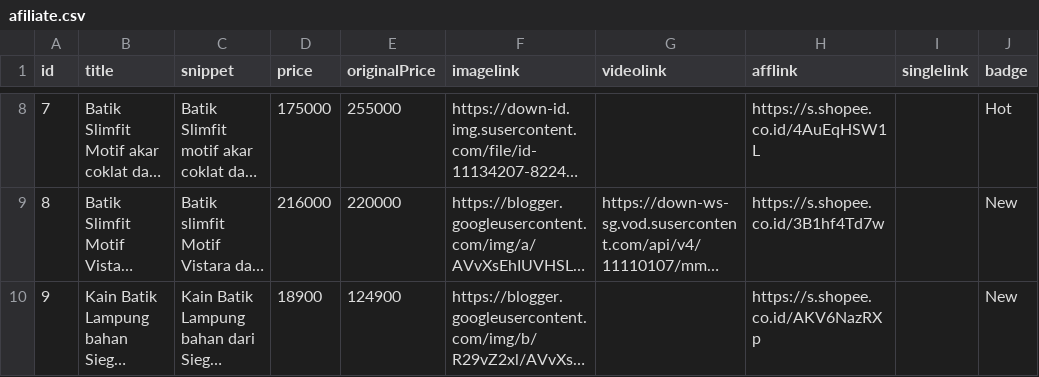
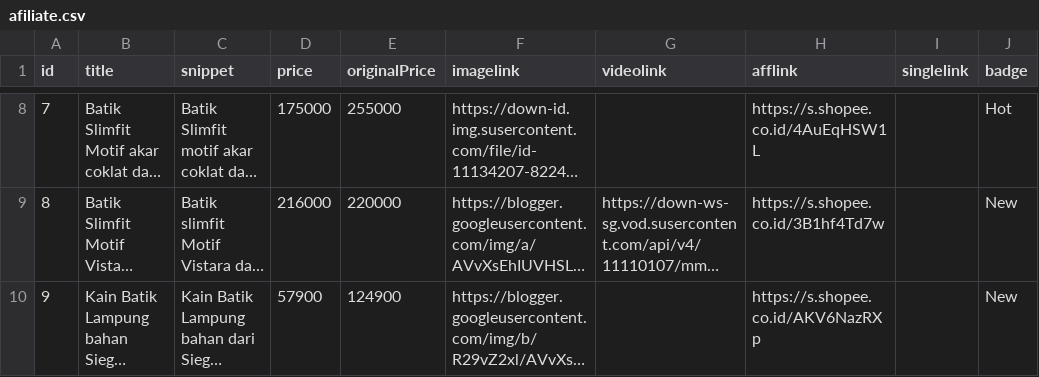
Before and after one commit to rsetiawan0/ceklinkdibio, a CSV file: data/afiliate.csv, drawn as a sheet; only a part is shown, gaps mark what is left out; long unchanged cells end in …; the diff names each change by its address in the sheet, - before the commit and + after, or states it on an @@ line.

Commit message:
Update afiliate.csv
Signed-off-by: rsetiawan0 <41310002+rsetiawan0@users.noreply.github.com>

```diff
--- a/data/afiliate.csv
+++ b/data/afiliate.csv
-D10 (price): 18900
+D10 (price): 57900
```
